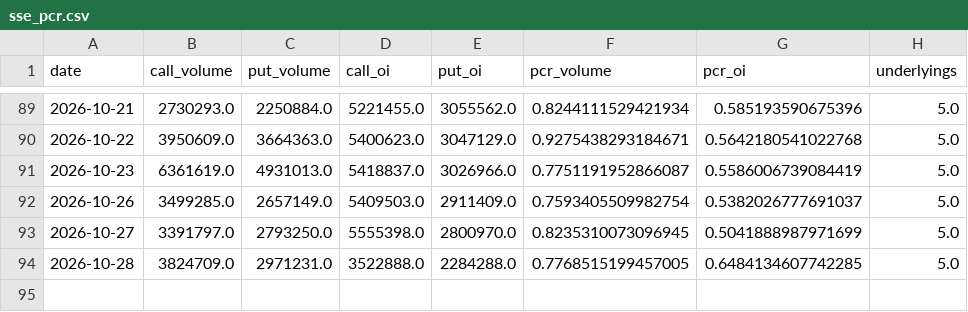
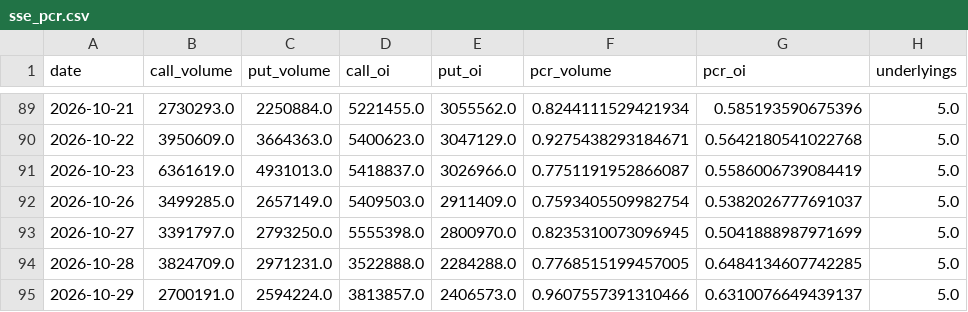
Before and after one commit to zlmnls/blues, a CSV file: dashboard/data/history/sse_pcr.csv, drawn as a sheet; only a part is shown, gaps mark what is left out; the diff names each change by its address in the sheet, - before the commit and + after, or states it on an @@ line.

Commit message:
dashboard data 2026-10-30 (tencent server)

```diff
--- a/dashboard/data/history/sse_pcr.csv
+++ b/dashboard/data/history/sse_pcr.csv
+row 95: 2026-10-29 | 2700191.0 | 2594224.0 | 3813857.0 | 2406573.0 | 0.9607557391310466 | 0.6310076649439137 | 5.0
```
Also changed, not shown: dashboard/data/history/market_daily.csv, dashboard/data/history/szse_pcr.csv, 3 other files.
